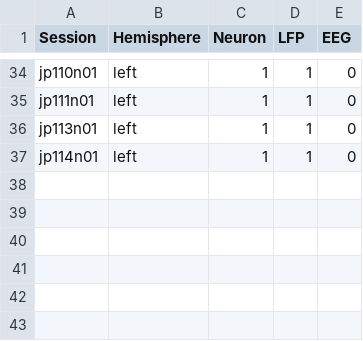
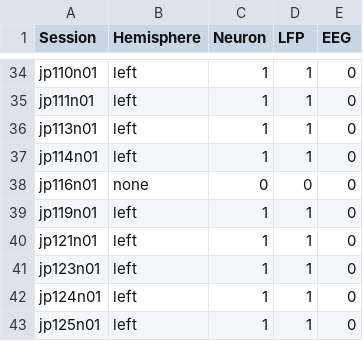
Before and after one commit to pmiddlebrooks/Memory-Guided-Saccade-Project, a CSV file: data/joule/mem_sessions_joule.csv, drawn as a sheet; only a part is shown, gaps mark what is left out.

```diff
--- a/data/joule/mem_sessions_joule.csv
+++ b/data/joule/mem_sessions_joule.csv
@@ -37 +37,7 @@ jp113n01,left,1,1,0
 jp114n01,left,1,1,0
+jp116n01,none,0,0,0
+jp119n01,left,1,1,0
+jp121n01,left,1,1,0
+jp123n01,left,1,1,0
+jp124n01,left,1,1,0
+jp125n01,left,1,1,0
```
Also changed, not shown: 9 other files.
